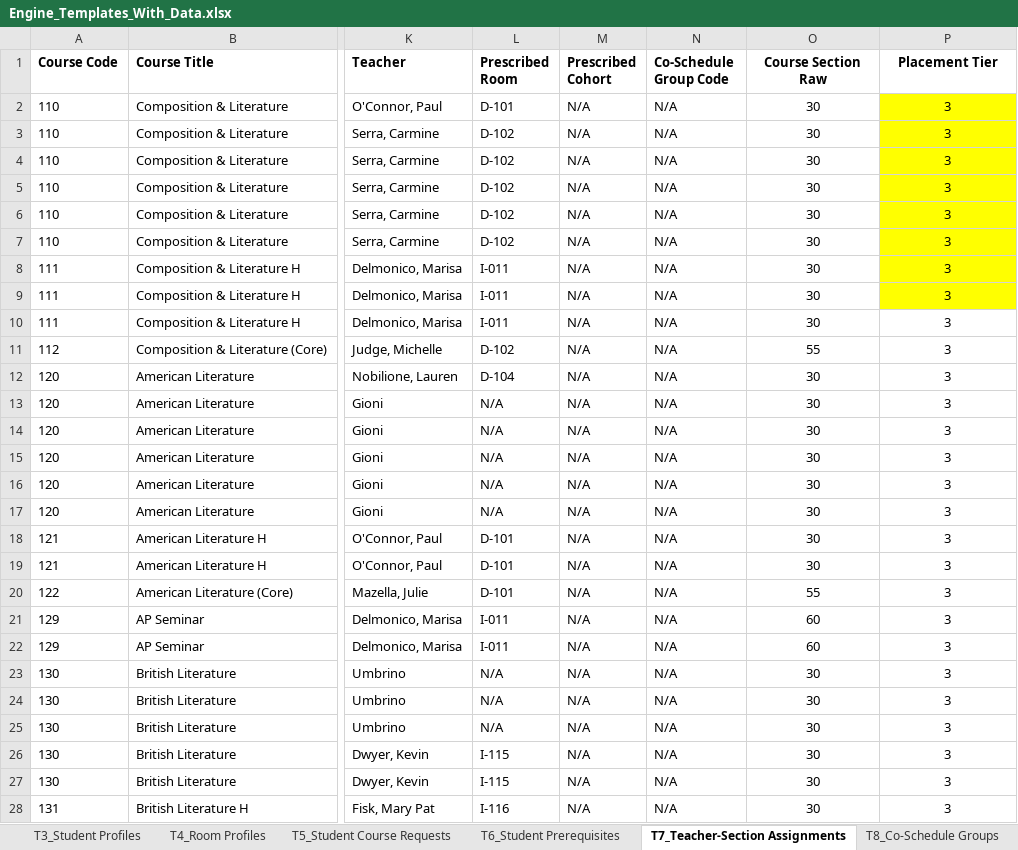
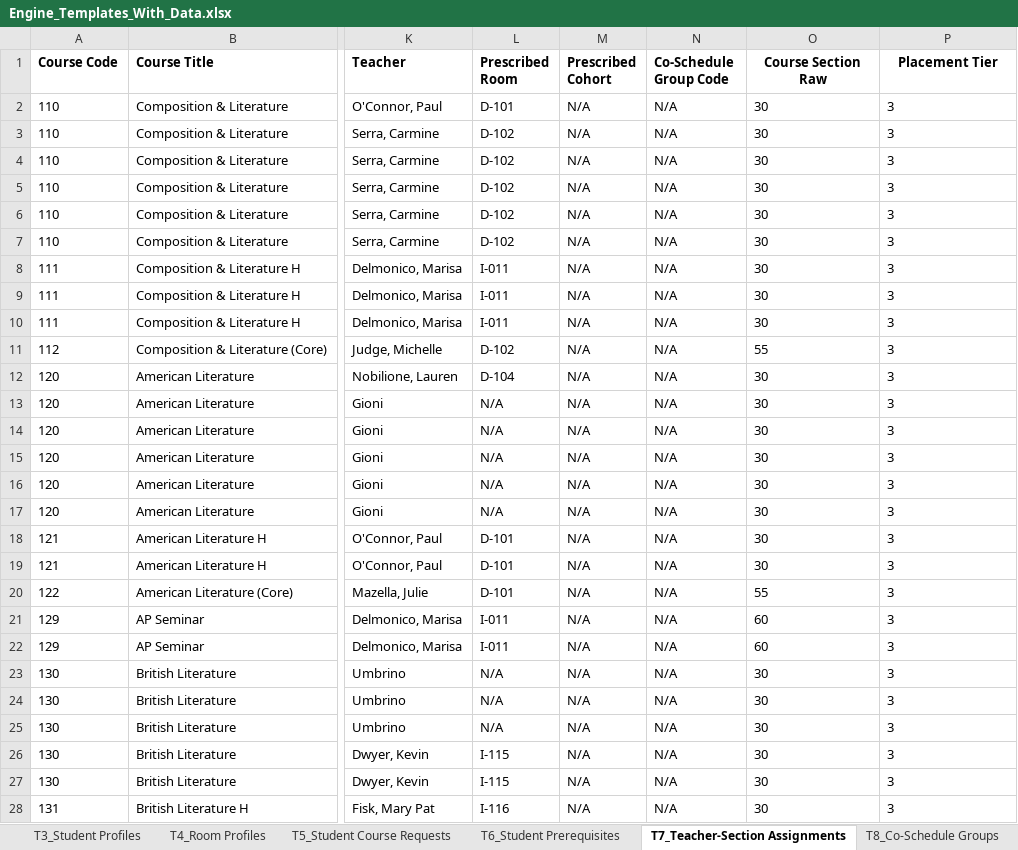
Before and after one commit to jciofalopowerllc-stack/sat-course, an Excel workbook: Engine_Templates_With_Data.xlsx, sheet T7_Teacher-Section Assignments, drawn as a sheet; only a part is shown, gaps mark what is left out; values as stored, in another font and other column widths than the file's, no borders; the diff covers the shown part only; the diff names each change by its address in the sheet, - before the commit and + after, or states it on an @@ line.

```diff
--- a/Engine_Templates_With_Data.xlsx (sheet T7_Teacher-Section Assignments)
+++ b/Engine_Templates_With_Data.xlsx (sheet T7_Teacher-Section Assignments)
-O2:P28 alignment: center
+O2:P28 alignment: left
-P2:P9 fill: #FFFF00
+P2:P9 fill: none
```
Also changed, not shown: cell formats elsewhere in this sheet, sheet T3_Student Profiles, sheet T9_Prior Year Master Sections, sheet T8_Co-Schedule Groups, sheet INDEX, sheet T2_Teacher Profiles, sheet T4_Room Profiles, 3 more sheets.
